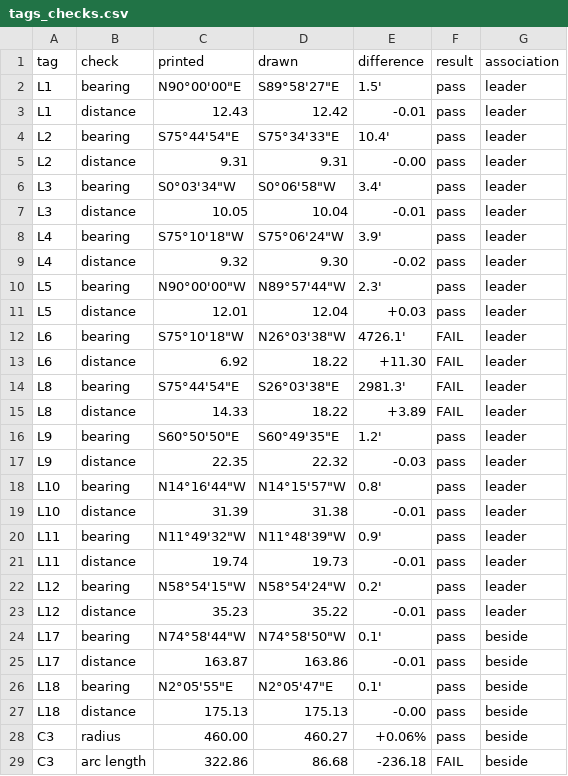
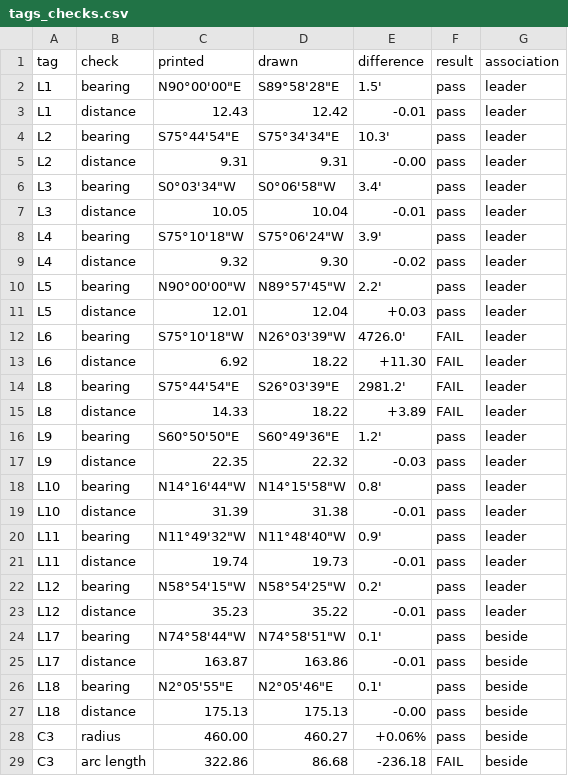
Before and after one commit to j-rmccrery/caltrans, a CSV file: spike/out/r_10434_001_2020-09-16/tags_checks.csv, drawn as a sheet.

```diff
--- a/spike/out/r_10434_001_2020-09-16/tags_checks.csv
+++ b/spike/out/r_10434_001_2020-09-16/tags_checks.csv
@@ -1,5 +1,5 @@
 tag,check,printed,drawn,difference,result,association
-L1,bearing,"N90°00'00""E","S89°58'27""E",1.5',pass,leader
+L1,bearing,"N90°00'00""E","S89°58'28""E",1.5',pass,leader
 L1,distance,12.43,12.42,-0.01,pass,leader
-L2,bearing,"S75°44'54""E","S75°34'33""E",10.4',pass,leader
+L2,bearing,"S75°44'54""E","S75°34'34""E",10.3',pass,leader
 L2,distance,9.31,9.31,-0.00,pass,leader
@@ -9,19 +9,19 @@ L4,bearing,"S75°10'18""W","S75°06'24""W",3.9',pass,leader
 L4,distance,9.32,9.30,-0.02,pass,leader
-L5,bearing,"N90°00'00""W","N89°57'44""W",2.3',pass,leader
+L5,bearing,"N90°00'00""W","N89°57'45""W",2.2',pass,leader
 L5,distance,12.01,12.04,+0.03,pass,leader
-L6,bearing,"S75°10'18""W","N26°03'38""W",4726.1',FAIL,leader
+L6,bearing,"S75°10'18""W","N26°03'39""W",4726.0',FAIL,leader
 L6,distance,6.92,18.22,+11.30,FAIL,leader
-L8,bearing,"S75°44'54""E","S26°03'38""E",2981.3',FAIL,leader
+L8,bearing,"S75°44'54""E","S26°03'39""E",2981.2',FAIL,leader
 L8,distance,14.33,18.22,+3.89,FAIL,leader
-L9,bearing,"S60°50'50""E","S60°49'35""E",1.2',pass,leader
+L9,bearing,"S60°50'50""E","S60°49'36""E",1.2',pass,leader
 L9,distance,22.35,22.32,-0.03,pass,leader
-L10,bearing,"N14°16'44""W","N14°15'57""W",0.8',pass,leader
+L10,bearing,"N14°16'44""W","N14°15'58""W",0.8',pass,leader
 L10,distance,31.39,31.38,-0.01,pass,leader
-L11,bearing,"N11°49'32""W","N11°48'39""W",0.9',pass,leader
+L11,bearing,"N11°49'32""W","N11°48'40""W",0.9',pass,leader
 L11,distance,19.74,19.73,-0.01,pass,leader
-L12,bearing,"N58°54'15""W","N58°54'24""W",0.2',pass,leader
+L12,bearing,"N58°54'15""W","N58°54'25""W",0.2',pass,leader
 L12,distance,35.23,35.22,-0.01,pass,leader
-L17,bearing,"N74°58'44""W","N74°58'50""W",0.1',pass,beside
+L17,bearing,"N74°58'44""W","N74°58'51""W",0.1',pass,beside
 L17,distance,163.87,163.86,-0.01,pass,beside
-L18,bearing,"N2°05'55""E","N2°05'47""E",0.1',pass,beside
+L18,bearing,"N2°05'55""E","N2°05'46""E",0.1',pass,beside
 L18,distance,175.13,175.13,-0.00,pass,beside
```
Also changed, not shown: spike/out/r_10434_001_2020-09-16/checks.csv, 22 other files.
